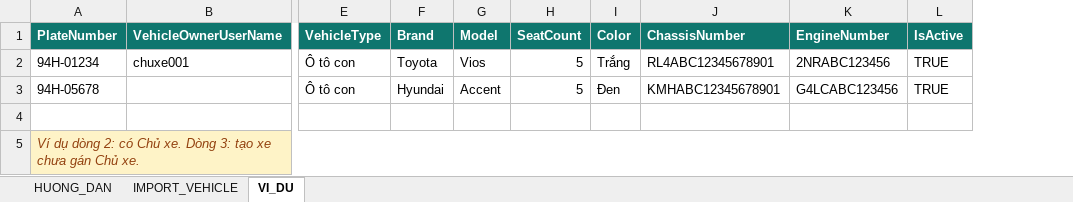
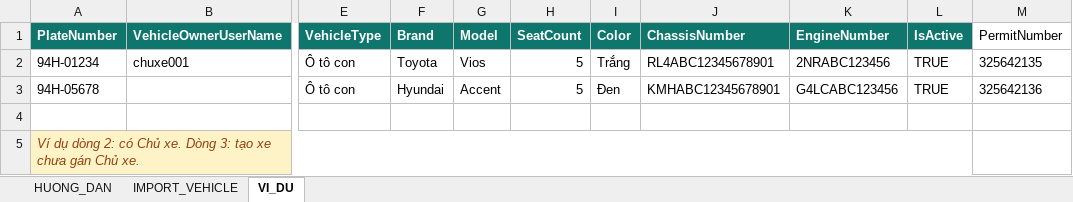
Before and after one commit to liuvt/htx586v1.3, an Excel workbook: src/HTX586CONTRACT.Web/wwwroot/templates/Template_Import_Vehicle_HTX586.xlsx, sheet VI_DU, drawn as a sheet; only a part is shown, gaps mark what is left out; values as stored, in another font and other column widths than the file's, no borders; the diff names each change by its address in the sheet, - before the commit and + after, or states it on an @@ line.

```diff
--- a/src/HTX586CONTRACT.Web/wwwroot/templates/Template_Import_Vehicle_HTX586.xlsx (sheet VI_DU)
+++ b/src/HTX586CONTRACT.Web/wwwroot/templates/Template_Import_Vehicle_HTX586.xlsx (sheet VI_DU)
+column M (PermitNumber), rows 2-3: 325642135 | 325642136
```
Also changed, not shown: sheet HUONG_DAN, sheet IMPORT_VEHICLE, 51 other files.
